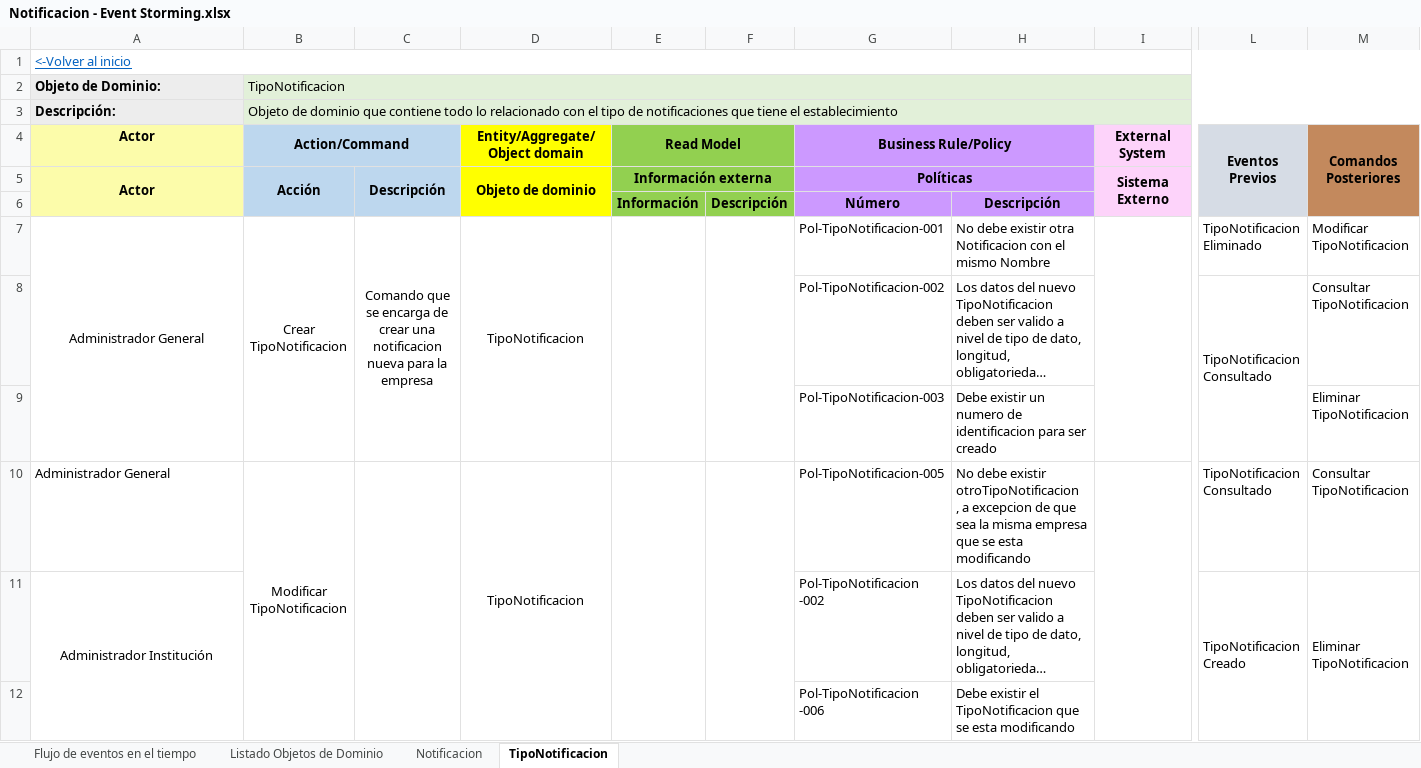
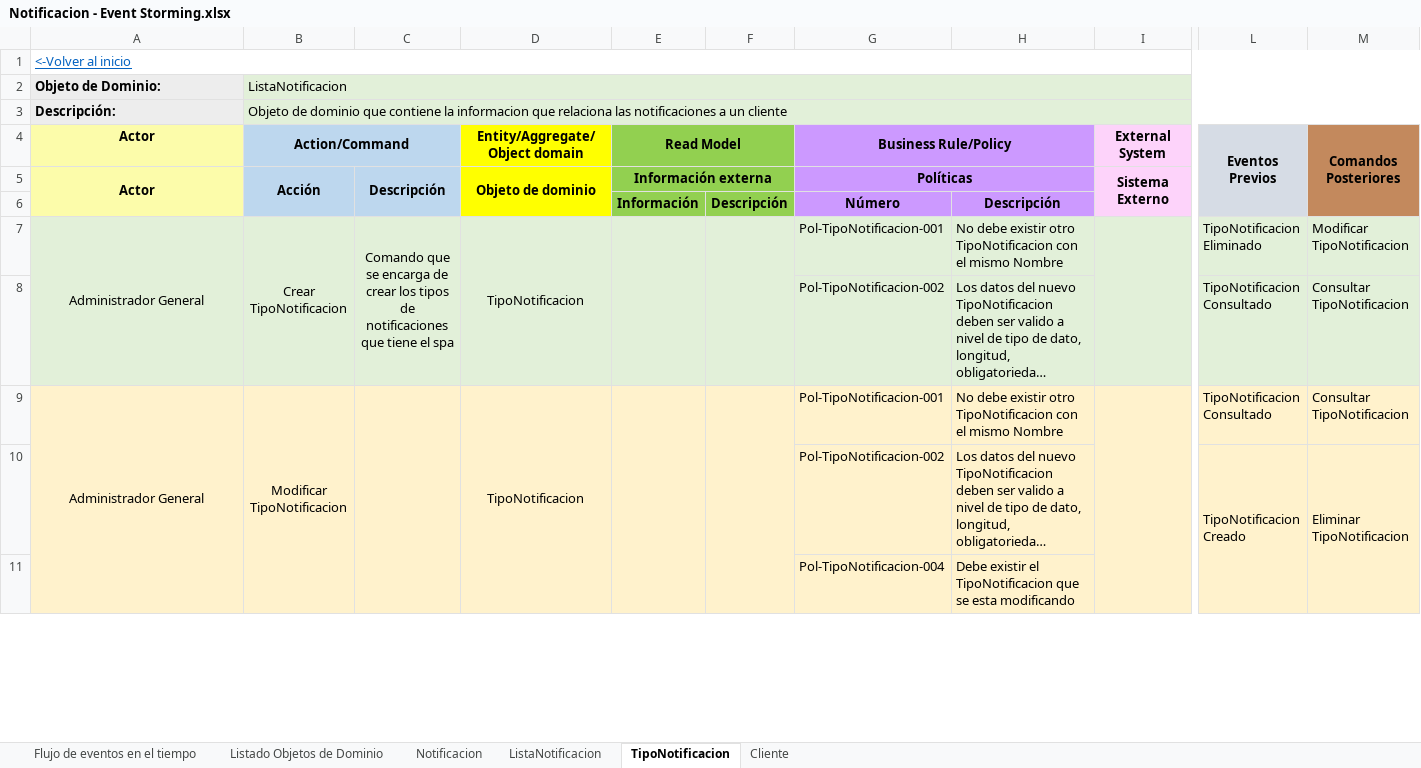
Before and after one commit to cristianospina/DOO, an Excel workbook: SpaOnline/EventStorming/Notificacion - Event Storming.xlsx, sheet TipoNotificacion, drawn as a sheet; only a part is shown, gaps mark what is left out; long unchanged cells end in …; values as stored, in another font and other column widths than the file's, no borders; removed rows and columns are numbered as before the commit, all else as after; rows hold the shown columns only; ↵ is a line break in a cell; the diff covers the shown part only; the diff names each change by its address in the sheet, - before the commit and + after, or states it on an @@ line.

```diff
--- a/SpaOnline/EventStorming/Notificacion - Event Storming.xlsx (sheet TipoNotificacion)
+++ b/SpaOnline/EventStorming/Notificacion - Event Storming.xlsx (sheet TipoNotificacion)
+sheet tab: ListaNotificacion
+sheet tab: Cliente
-B2 (Action/Command): TipoNotificacion
+B2 (Action/Command): ListaNotificacion
-B3 (Action/Command): …que contiene todo lo relacionado con el tipo de notificaciones que tiene el establecimiento
+B3 (Action/Command): …que contiene la informacion que relaciona las notificaciones a un cliente
-A7:M8 fill: none
+A7:M8 fill: #E2F0D9
-C7: …de crear una notificacion nueva para la empresa
+C7: …de crear los tipos de notificaciones que tiene el spa
-H7: …debe existir otra Notificacion con el…
+H7: …debe existir otro TipoNotificacion con el…
-L8:L9 merged
-row 9:  |  |  |  |  |  | Pol-TipoNotificacion-003 | Debe existir un numero de identificacion para ser creado |  |  | Eliminar TipoNotificacion
-A9:M11 fill: none
+A9:M11 fill: #FFF2CC
-A9 alignment: left
+A9 alignment: center
+A9:A11 merged
-G9 (Business Rule/Policy): Pol-TipoNotificacion-005
+G9 (Business Rule/Policy): Pol-TipoNotificacion-001
-H9: …debe existir otroTipoNotificacion ↵ , a excepcion de que sea la misma empresa que se esta modificando
+H9: …debe existir otro TipoNotificacion con el mismo Nombre
-A10 (Actor): Administrador Institución
+A10 (Actor): (empty)
-A11:A12 merged
-G10 (Business Rule/Policy): Pol-TipoNotificacion ↵ -002
+G10 (Business Rule/Policy): Pol-TipoNotificacion-002
-G11 (Business Rule/Policy): Pol-TipoNotificacion -006
+G11 (Business Rule/Policy): Pol-TipoNotificacion-004
```
Also changed, not shown: 8 edited cells, cell formats and merged cells elsewhere in this sheet, sheet Notificacion, sheet Listado Objetos de Dominio, charts or pictures, SpaOnline/ModeloDominio/Notificación - Muestreo Datos.xlsx, 6 other files.
